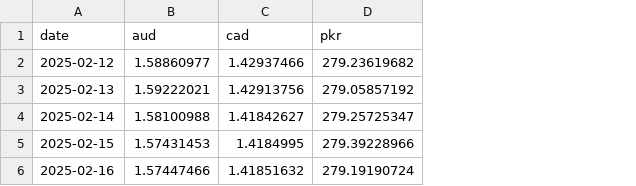
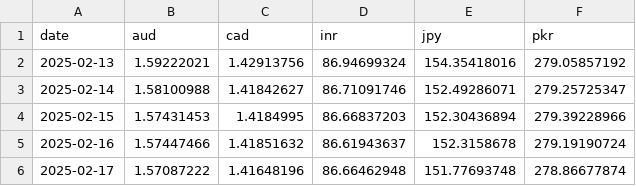
Before and after one commit to AFK2020/Currency_app, a CSV file: data.csv, drawn as a sheet; removed rows and columns are numbered as before the commit, all else as after; the diff names each change by its address in the sheet, - before the commit and + after, or states it on an @@ line.

```diff
--- a/data.csv
+++ b/data.csv
+column D (inr), rows 2-5: 86.94699324 | 86.71091746 | 86.66837203 | 86.61943637
+column E (jpy), rows 2-5: 154.35418016 | 152.49286071 | 152.30436894 | 152.3158678
-row 2: 2025-02-12 | 1.58860977 | 1.42937466 | 279.23619682
+row 6: 2025-02-17 | 1.57087222 | 1.41648196 | 86.66462948 | 151.77693748 | 278.86677874
```
Also changed, not shown: 4 other files.
